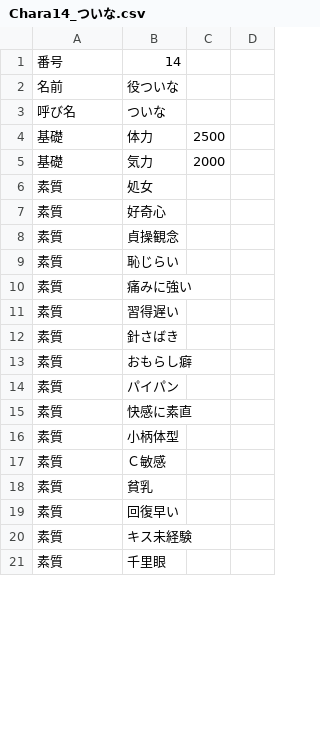
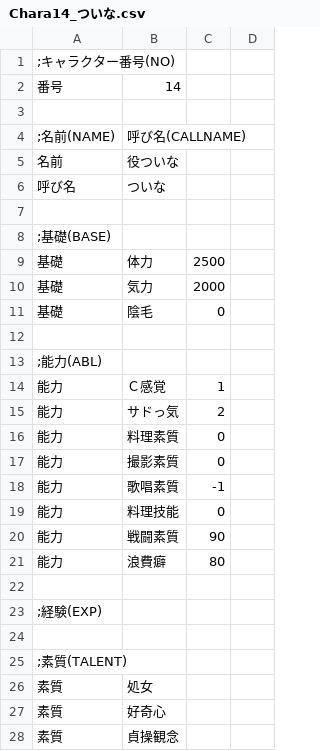
Before and after one commit to average34/eraVoiceroidJplus, a CSV file: CSV/CHARA/Chara14_ついな.csv, drawn as a sheet; only a part is shown; the shorter side is filled out with more unchanged rows; the diff covers the shown part only.

```diff
--- a/CSV/CHARA/Chara14_ついな.csv
+++ b/CSV/CHARA/Chara14_ついな.csv
@@ -1,6 +1,26 @@
+;キャラクター番号(NO)
 番号,14,
+
+;名前(NAME), 呼び名(CALLNAME)
 名前,役ついな,
 呼び名,ついな,
+
+;基礎(BASE)
 基礎,体力,2500
 基礎,気力,2000
+基礎,陰毛,0
+
+;能力(ABL)
+能力,Ｃ感覚,1
+能力,サドっ気,2
+能力,料理素質,0
+能力,撮影素質,0
+能力,歌唱素質,-1
+能力,料理技能,0
+能力,戦闘素質,90
+能力,浪費癖,80
+
+;経験(EXP)
+
+;素質(TALENT)
 素質,処女,
```
Also changed, not shown: 4 added rows and 1 edited cell elsewhere in this file, CSV/CHARA/Chara15_弓鶴.csv.
